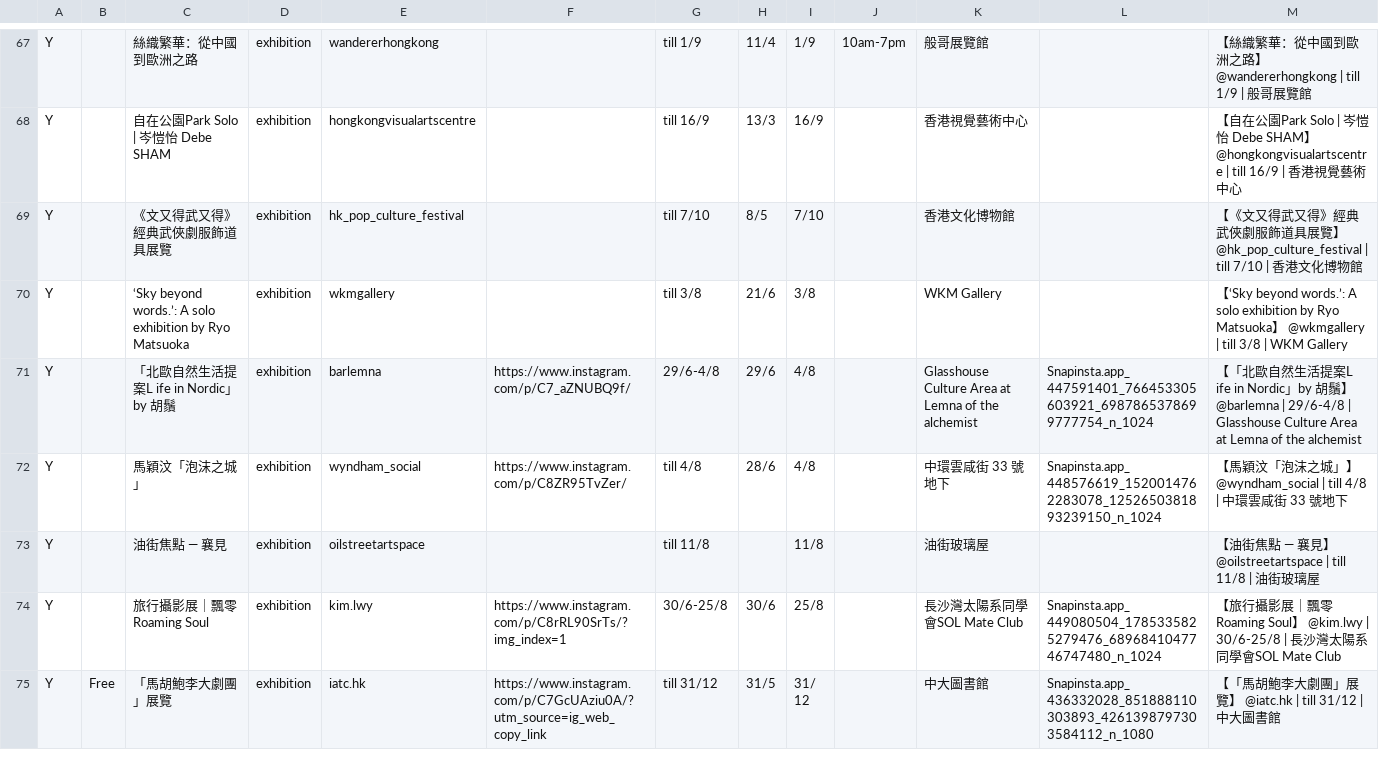
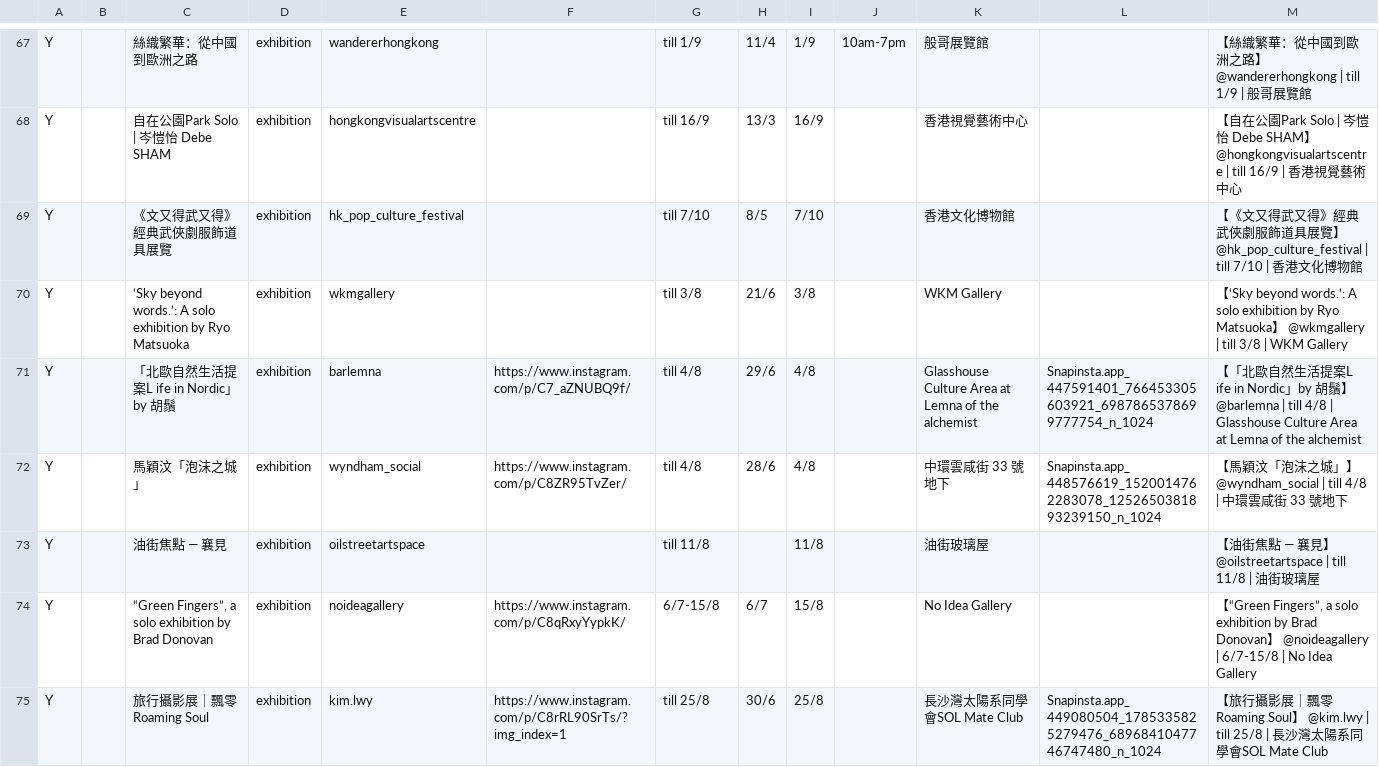
Before and after one commit to dl512/events, a CSV file: exhibition.csv, drawn as a sheet; only a part is shown, gaps mark what is left out; the shorter side is filled out with more unchanged rows; the diff covers the shown part only.

```diff
--- a/exhibition.csv
+++ b/exhibition.csv
@@ -70,5 +70,6 @@ Y,,《文又得武又得》經典武俠劇服飾道具展覽,exhibition,hk_pop_c
 Y,,‘Sky beyond words.’: A solo exhibition by Ryo Matsuoka,exhibition,wkmgallery,,till 3/8,21/6,3/8,,WKM Gallery,,【‘Sky beyond words.’: A solo exhibition by Ryo Matsuoka】 @wkmgallery | till 3/8 | WKM Gallery
-Y,,「北歐自然生活提案L ife in Nordic」by 胡鬚,exhibition,barlemna,https://www.instagram.com/p/C7_aZNUBQ9f/,29/6-4/8,29/6,4/8,,Glasshouse Culture Area at Lemna of the alchemist,Snapinsta.app_447591401_766453305603921_6987865378699777754_n_1024,【「北歐自然生活提案L ife in Nordic」by 胡鬚】 @barlemna | 29/6-4/8 | Glasshouse Culture Area at Lemna of the alchemist
+Y,,「北歐自然生活提案L ife in Nordic」by 胡鬚,exhibition,barlemna,https://www.instagram.com/p/C7_aZNUBQ9f/,till 4/8,29/6,4/8,,Glasshouse Culture Area at Lemna of the alchemist,Snapinsta.app_447591401_766453305603921_6987865378699777754_n_1024,【「北歐自然生活提案L ife in Nordic」by 胡鬚】 @barlemna | till 4/8 | Glasshouse Culture Area at Lemna of the alchemist
 Y,,馬穎汶「泡沫之城」,exhibition,wyndham_social,https://www.instagram.com/p/C8ZR95TvZer/,till 4/8,28/6,4/8,,中環雲咸街 33 號地下,Snapinsta.app_448576619_1520014762283078_1252650381893239150_n_1024,【馬穎汶「泡沫之城」】 @wyndham_social | till 4/8 | 中環雲咸街 33 號地下
 Y,,油街焦點 — 襄見,exhibition,oilstreetartspace,,till 11/8,,11/8,,油街玻璃屋,,【油街焦點 — 襄見】 @oilstreetartspace | till 11/8 | 油街玻璃屋
-Y,,旅行攝影展｜飄零 Roaming Soul,exhibition,kim.lwy,https://www.instagram.com/p/C8rRL90SrTs/?img_index=1,30/6-25/8,30/6,25/8,,長沙灣太陽系同學會SOL Mate Club,Snapinsta.app_449080504_1785335825279476_6896841047746747480_n_1024,【旅行攝影展｜飄零 Roaming Soul】 @kim.lwy | 30/6-25/8 | 長沙灣太陽系同學會SOL Mate Club
+Y,,"“Green Fingers”, a solo exhibition by Brad Donovan",exhibition,noideagallery,https://www.instagram.com/p/C8qRxyYypkK/,6/7-15/8,6/7,15/8,,No Idea Gallery,,"【“Green Fingers”, a solo exhibition by Brad Donovan】 @noideagallery | 6/7-15/8 | No Idea Gallery"
+Y,,旅行攝影展｜飄零 Roaming Soul,exhibition,kim.lwy,https://www.instagram.com/p/C8rRL90SrTs/?img_index=1,till 25/8,30/6,25/8,,長沙灣太陽系同學會SOL Mate Club,Snapinsta.app_449080504_1785335825279476_6896841047746747480_n_1024,【旅行攝影展｜飄零 Roaming Soul】 @kim.lwy | till 25/8 | 長沙灣太陽系同學會SOL Mate Club
```
Also changed, not shown: 2 added rows and 33 edited cells elsewhere in this file, 36 other files.
